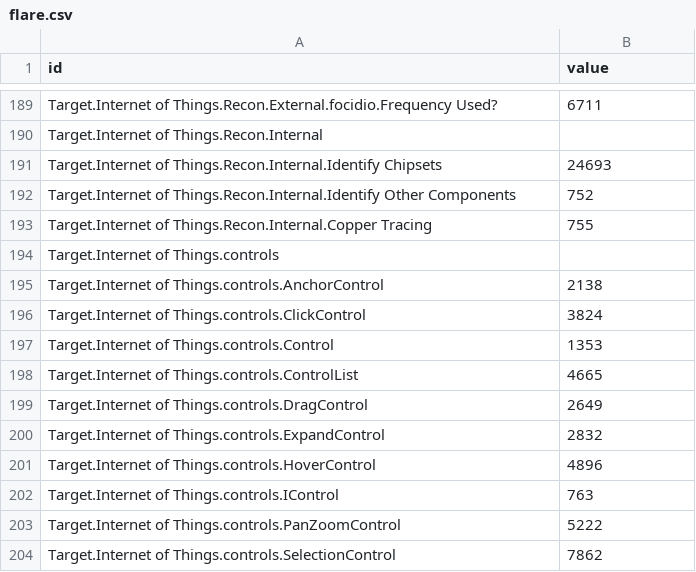
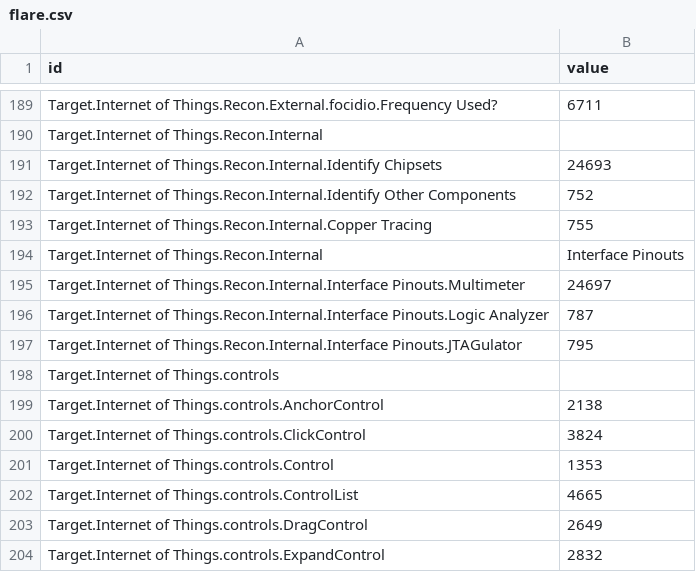
Before and after one commit to dynamicparallax/dynamicparallax.github.io, a CSV file: pages/flare.csv, drawn as a sheet; only a part is shown, gaps mark what is left out; the shorter side is filled out with more unchanged rows; the diff names each change by its address in the sheet, - before the commit and + after, or states it on an @@ line.

Commit message:
Update flare.csv

```diff
--- a/pages/flare.csv
+++ b/pages/flare.csv
+row 194: Target.Internet of Things.Recon.Internal | Interface Pinouts
+row 195: Target.Internet of Things.Recon.Internal.Interface Pinouts.Multimeter | 24697
+row 196: Target.Internet of Things.Recon.Internal.Interface Pinouts.Logic Analyzer | 787
+row 197: Target.Internet of Things.Recon.Internal.Interface Pinouts.JTAGulator | 795
```
